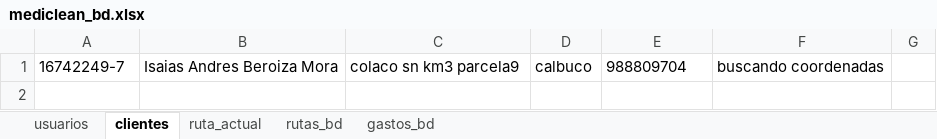
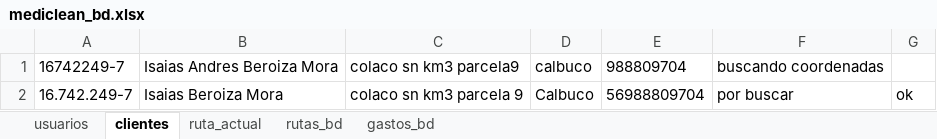
Before and after one commit to Ishovias/mc-ruta-admin, an Excel workbook: bd/mediclean_bd.xlsx, sheet clientes, drawn as a sheet; values as stored, in another font and other column widths than the file's, no borders; the diff names each change by its address in the sheet, - before the commit and + after, or states it on an @@ line.

Commit message:
testeando en bd

```diff
--- a/bd/mediclean_bd.xlsx (sheet clientes)
+++ b/bd/mediclean_bd.xlsx (sheet clientes)
+row 2: 16.742.249-7 | Isaias Beroiza Mora | colaco sn km3 parcela 9 | Calbuco | 56988809704 | por buscar | ok
```
